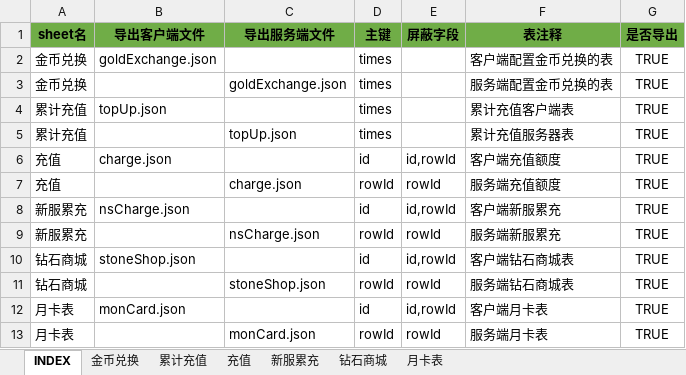
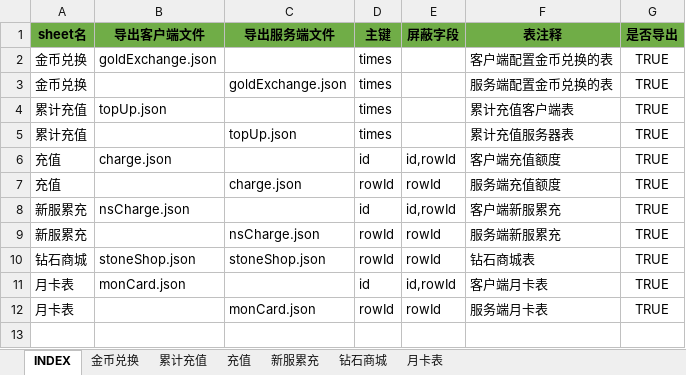
Before and after one commit to hataksumo/UIDesigner, an Excel workbook: Excel/activity.活动.xlsx, sheet INDEX, drawn as a sheet; values as stored, in another font and other column widths than the file's, no borders; removed rows and columns are numbered as before the commit, all else as after; the diff names each change by its address in the sheet, - before the commit and + after, or states it on an @@ line.

```diff
--- a/Excel/activity.活动.xlsx (sheet INDEX)
+++ b/Excel/activity.活动.xlsx (sheet INDEX)
-row 10: 钻石商城 | stoneShop.json |  | id | id,rowId | 客户端钻石商城表 | TRUE
-B10 (导出客户端文件): (empty)
+B10 (导出客户端文件): stoneShop.json
-F10 (表注释): 服务端钻石商城表
+F10 (表注释): 钻石商城表
```
Also changed, not shown: sheet 月卡表, sheet 钻石商城, Excel/arena.竞技场.xlsx, Excel/commodity.商品.xlsx, 6 other files.
